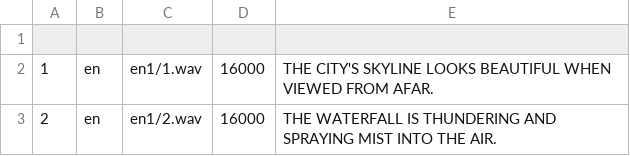
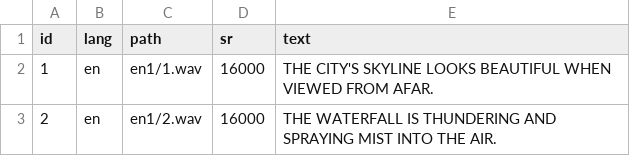
Before and after one commit to 6322790245/ENNET_asr_egs, a CSV file: esr4.csv, drawn as a sheet; only a part is shown.

Commit message:
Update esr4.csv

```diff
--- a/esr4.csv
+++ b/esr4.csv
@@ -1,2 +1,2 @@
-
+id,lang,path,sr,text
 1,en,en1/1.wav,16000,THE CITY'S SKYLINE LOOKS BEAUTIFUL WHEN VIEWED FROM AFAR.
```
